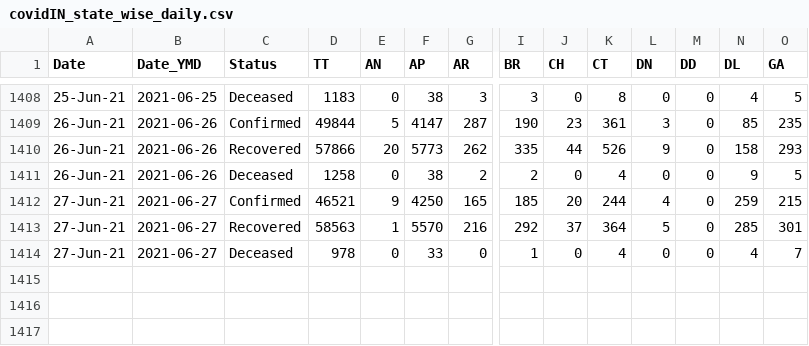
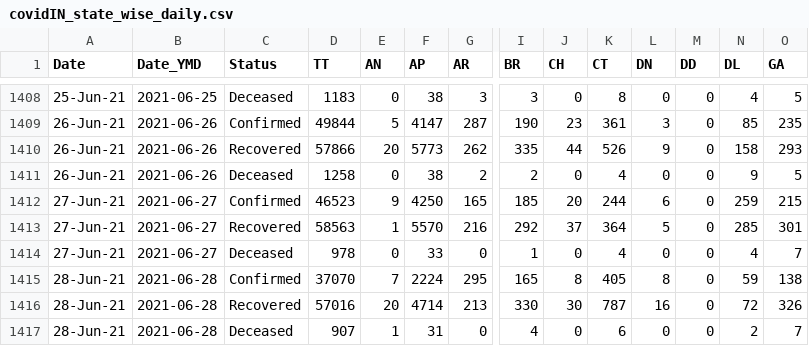
Before and after one commit to arya46/Covid-19-EDA, a CSV file: data/covidIN_state_wise_daily.csv, drawn as a sheet; only a part is shown, gaps mark what is left out; rows hold the shown columns only; the diff names each change by its address in the sheet, - before the commit and + after, or states it on an @@ line.

Commit message:
data updated on - Tue Jun 29 05:33:21 UTC 2021

```diff
--- a/data/covidIN_state_wise_daily.csv
+++ b/data/covidIN_state_wise_daily.csv
-D1412 (TT): 46521
+D1412 (TT): 46523
-L1412 (DN): 4
+L1412 (DN): 6
+row 1415: 28-Jun-21 | 2021-06-28 | Confirmed | 37070 | 7 | 2224 | 295 | 165 | 8 | 405 | 8 | 0 | 59 | 138
+row 1416: 28-Jun-21 | 2021-06-28 | Recovered | 57016 | 20 | 4714 | 213 | 330 | 30 | 787 | 16 | 0 | 72 | 326
+row 1417: 28-Jun-21 | 2021-06-28 | Deceased | 907 | 1 | 31 | 0 | 4 | 0 | 6 | 0 | 0 | 2 | 7
```
Also changed, not shown: data/cases_ts.csv, data/covidIN_districtwise_current.csv, 3 other files.
